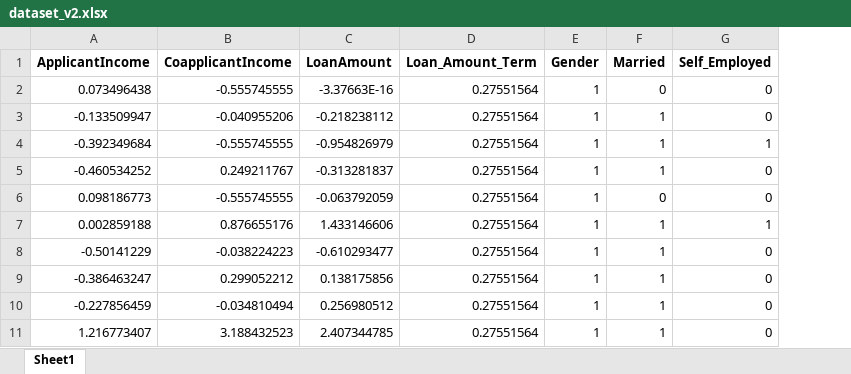
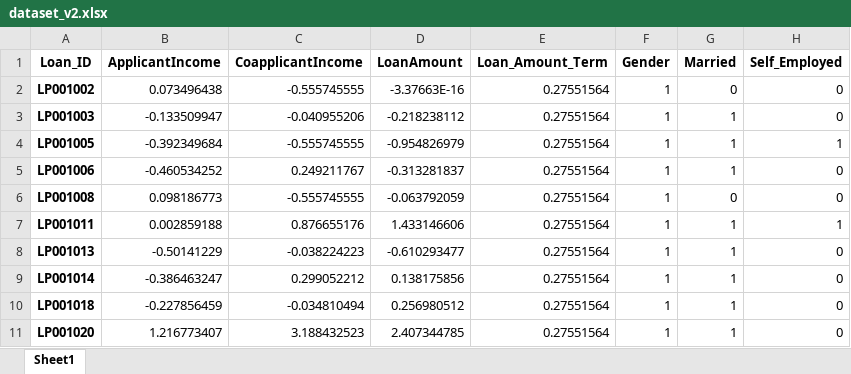
Before and after one commit to AnuOluwatomiwa/explainable-ai-credit-risk-assessment-project, an Excel workbook: data/dataset_v2.xlsx, sheet Sheet1, drawn as a sheet; only a part is shown; values as stored, in another font and other column widths than the file's, no borders; the diff names each change by its address in the sheet, - before the commit and + after, or states it on an @@ line.

```diff
--- a/data/dataset_v2.xlsx (sheet Sheet1)
+++ b/data/dataset_v2.xlsx (sheet Sheet1)
+column A (Loan_ID), rows 2-11: LP001002 | LP001003 | LP001005 | LP001006 | LP001008 | LP001011 | LP001013 | LP001014 | LP001018 | LP001020
```
Also changed, not shown: 1 other file.
